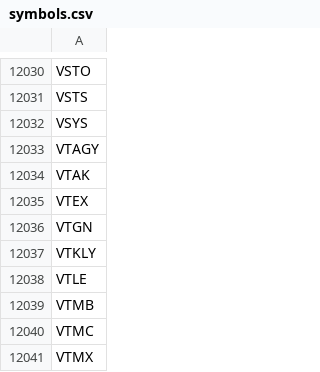
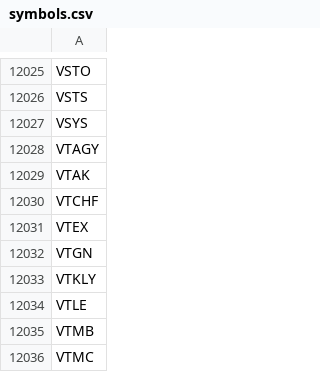
Before and after one commit to melder/symbols_options_csvs, a CSV file: symbols.csv, drawn as a sheet; only a part is shown, gaps mark what is left out; the shorter side is filled out with more unchanged rows; the diff covers the shown part only.

```diff
--- a/symbols.csv
+++ b/symbols.csv
@@ -12034,2 +12029,3 @@ VTAGY
 VTAK
+VTCHF
 VTEX
```
Also changed, not shown: 5 removed rows elsewhere in this file.
